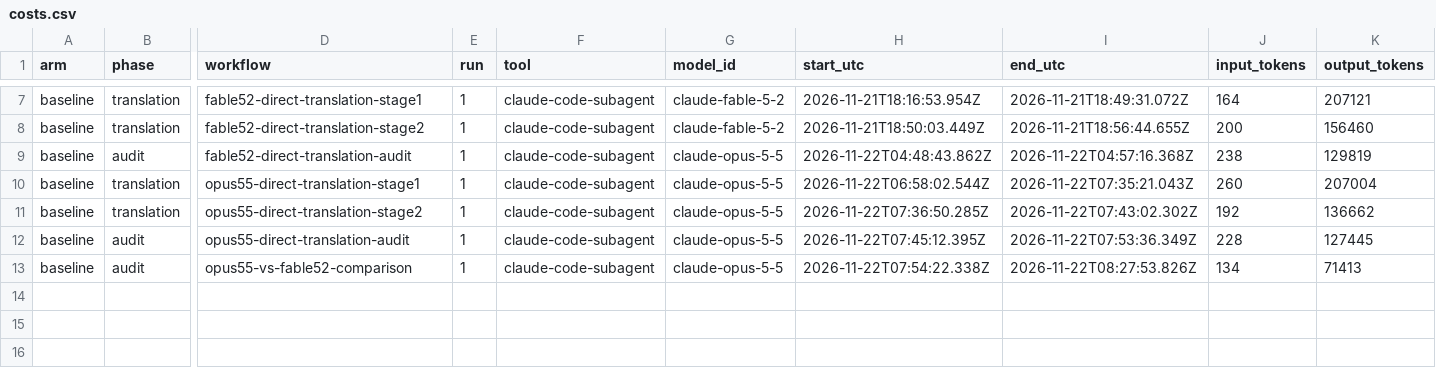
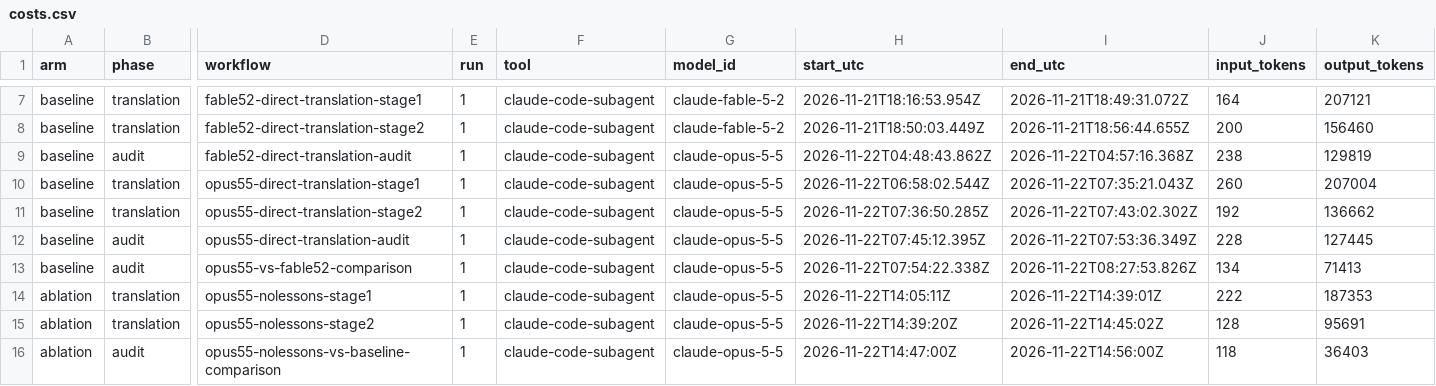
Before and after one commit to HOL4-to-Lean-4/candle-hol4-lean4-study, a CSV file: ledger/costs.csv, drawn as a sheet; only a part is shown, gaps mark what is left out; rows hold the shown columns only; the diff names each change by its address in the sheet, - before the commit and + after, or states it on an @@ line.

Commit message:
Add Opus 5.5 no-lessons ablation of the Candle translation

```diff
--- a/ledger/costs.csv
+++ b/ledger/costs.csv
+row 14: ablation | translation | opus55-nolessons-stage1 | 1 | claude-code-subagent | claude-opus-5-5 | 2026-11-22T14:05:11Z | 2026-11-22T14:39:01Z | 222 | 187353
+row 15: ablation | translation | opus55-nolessons-stage2 | 1 | claude-code-subagent | claude-opus-5-5 | 2026-11-22T14:39:20Z | 2026-11-22T14:45:02Z | 128 | 95691
+row 16: ablation | audit | opus55-nolessons-vs-baseline-comparison | 1 | claude-code-subagent | claude-opus-5-5 | 2026-11-22T14:47:00Z | 2026-11-22T14:56:00Z | 118 | 36403
```
Also changed, not shown: 57 other files.
